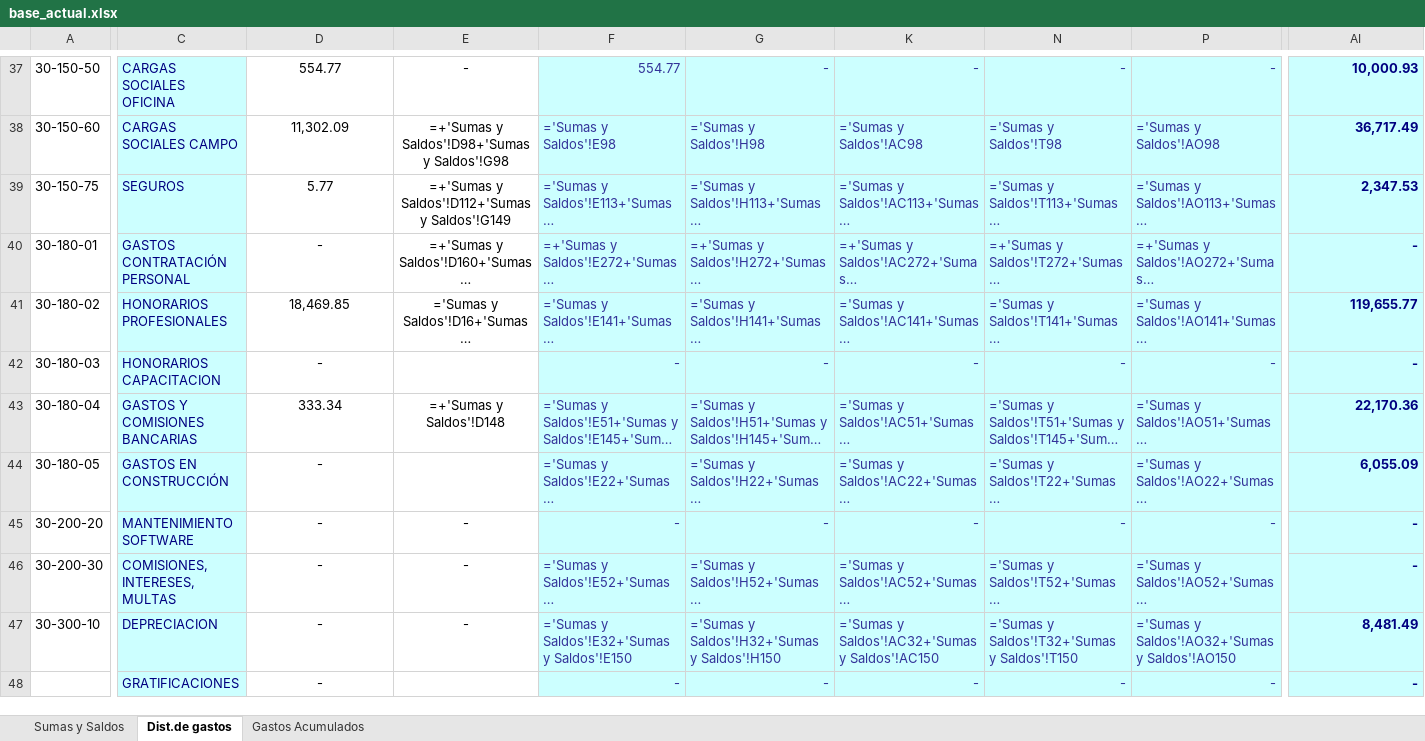
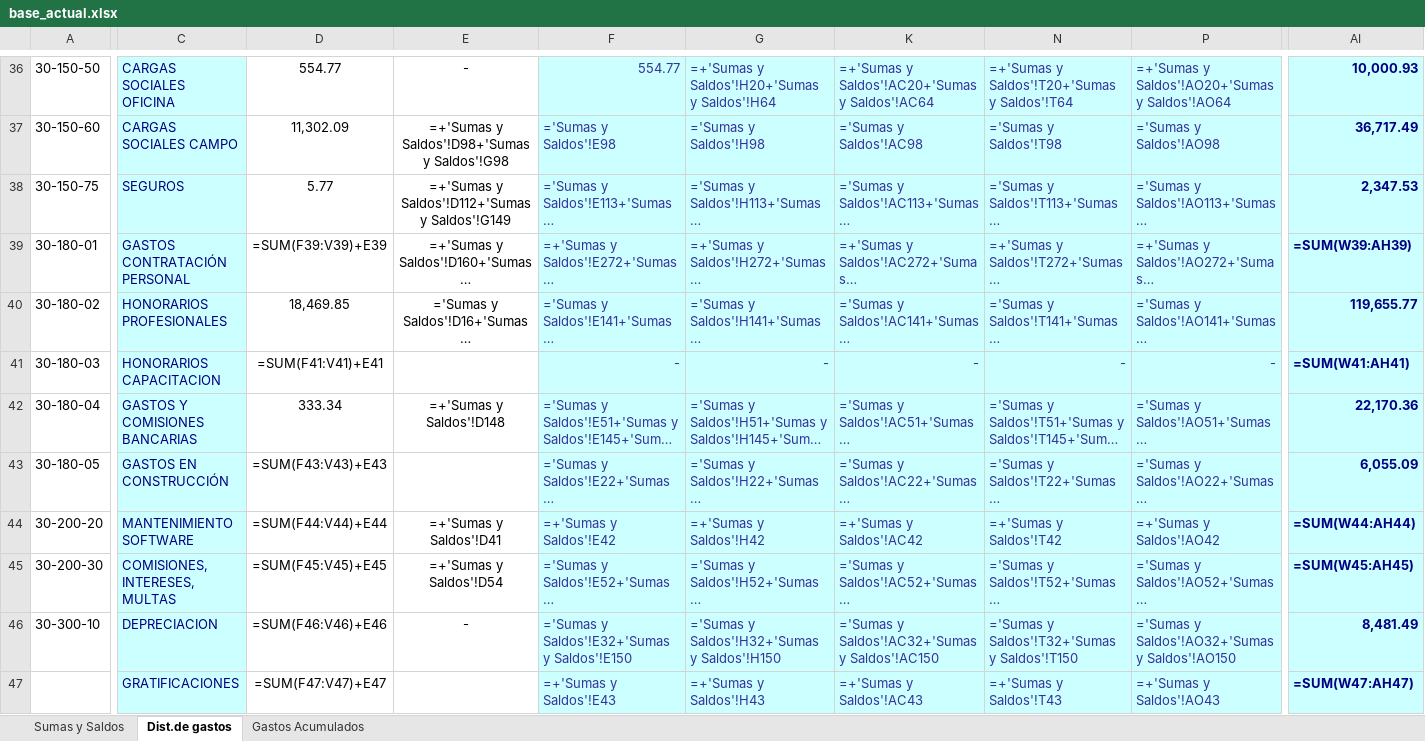
Before and after one commit to abrilmorantil/Informes, an Excel workbook: informe-a/base_actual.xlsx, sheet Dist.de gastos, drawn as a sheet; only a part is shown, gaps mark what is left out; long unchanged cells end in …; values as stored, in another font and other column widths than the file's, no borders; formulas without a stored value are shown as written; addresses are those after the commit; the diff covers the shown part only; the diff names each change by its address in the sheet, - before the commit and + after, or states it on an @@ line.

```diff
--- a/informe-a/base_actual.xlsx (sheet Dist.de gastos)
+++ b/informe-a/base_actual.xlsx (sheet Dist.de gastos)
-G36: -
+G36: =+'Sumas y Saldos'!H20+'Sumas y Saldos'!H64
-K36: -
+K36: =+'Sumas y Saldos'!AC20+'Sumas y Saldos'!AC64
-N36: -
+N36: =+'Sumas y Saldos'!T20+'Sumas y Saldos'!T64
-P36: -
+P36: =+'Sumas y Saldos'!AO20+'Sumas y Saldos'!AO64
-D39: -
+D39: =SUM(F39:V39)+E39
-AI39: -
+AI39: =SUM(W39:AH39)
-D41: -
+D41: =SUM(F41:V41)+E41
-AI41: -
+AI41: =SUM(W41:AH41)
-D43: -
+D43: =SUM(F43:V43)+E43
-D44: -
+D44: =SUM(F44:V44)+E44
-E44: -
+E44: =+'Sumas y Saldos'!D41
-F44: -
+F44: =+'Sumas y Saldos'!E42
-G44: -
+G44: =+'Sumas y Saldos'!H42
-K44: -
+K44: =+'Sumas y Saldos'!AC42
-N44: -
+N44: =+'Sumas y Saldos'!T42
-P44: -
+P44: =+'Sumas y Saldos'!AO42
-AI44: -
+AI44: =SUM(W44:AH44)
-D45: -
+D45: =SUM(F45:V45)+E45
-E45: -
+E45: =+'Sumas y Saldos'!D54
-AI45: -
+AI45: =SUM(W45:AH45)
-D46: -
+D46: =SUM(F46:V46)+E46
-D47: -
+D47: =SUM(F47:V47)+E47
-F47: -
+F47: =+'Sumas y Saldos'!E43
-G47: -
+G47: =+'Sumas y Saldos'!H43
-K47: -
+K47: =+'Sumas y Saldos'!AC43
-N47: -
+N47: =+'Sumas y Saldos'!T43
-P47: -
+P47: =+'Sumas y Saldos'!AO43
-AI47: -
+AI47: =SUM(W47:AH47)
```
Also changed, not shown: 3 added rows, 8 removed rows and 192 edited cells elsewhere in this sheet, sheet Gastos Acumulados, formulas that keep their value, hidden cells, 1 other file.
